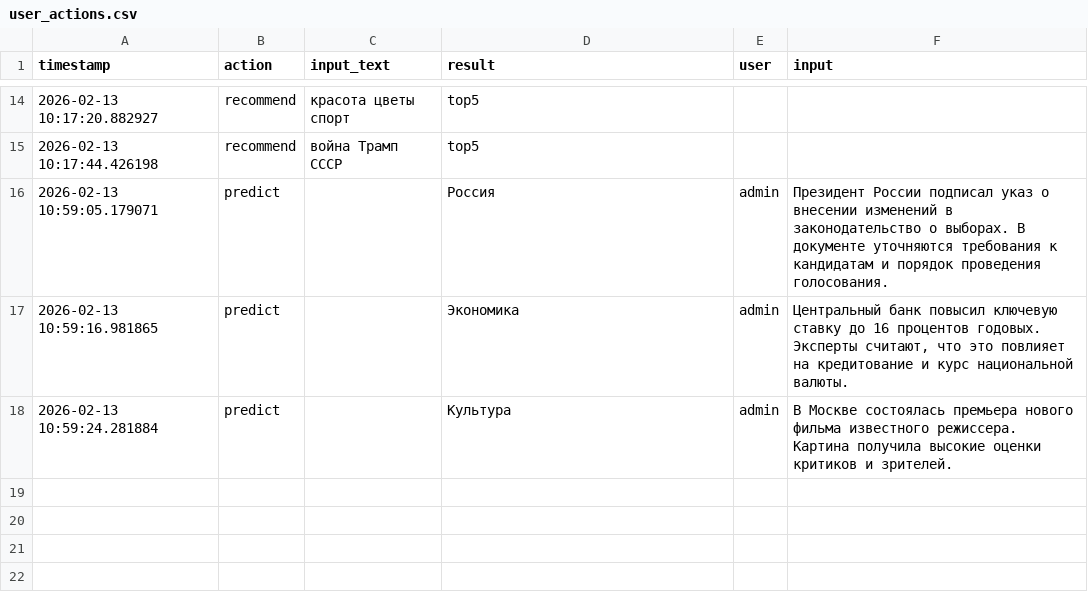
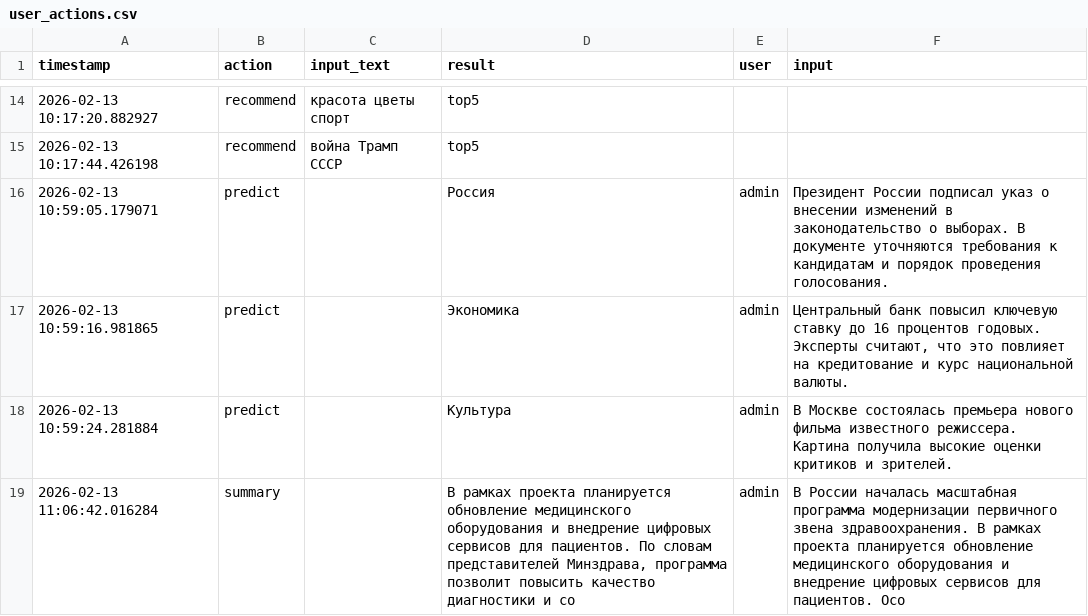
Before and after one commit to project-hub123/news_aggregator_ai, a CSV file: logs/user_actions.csv, drawn as a sheet; only a part is shown, gaps mark what is left out.

Commit message:
Update user_actions.csv

```diff
--- a/logs/user_actions.csv
+++ b/logs/user_actions.csv
@@ -30 +30,2 @@ timestamp,action,input_text,result,user,input
 "
+2026-02-13 11:06:42.016284,summary,,"В рамках проекта планируется обновление медицинского оборудования и внедрение цифровых сервисов для пациентов. По словам представителей Минздрава, программа позволит повысить качество диагностики и со",admin,В России началась масштабная программа модернизации первичного звена здравоохранения. В рамках проекта планируется обновление медицинского оборудования и внедрение цифровых сервисов для пациентов. Осо
```
